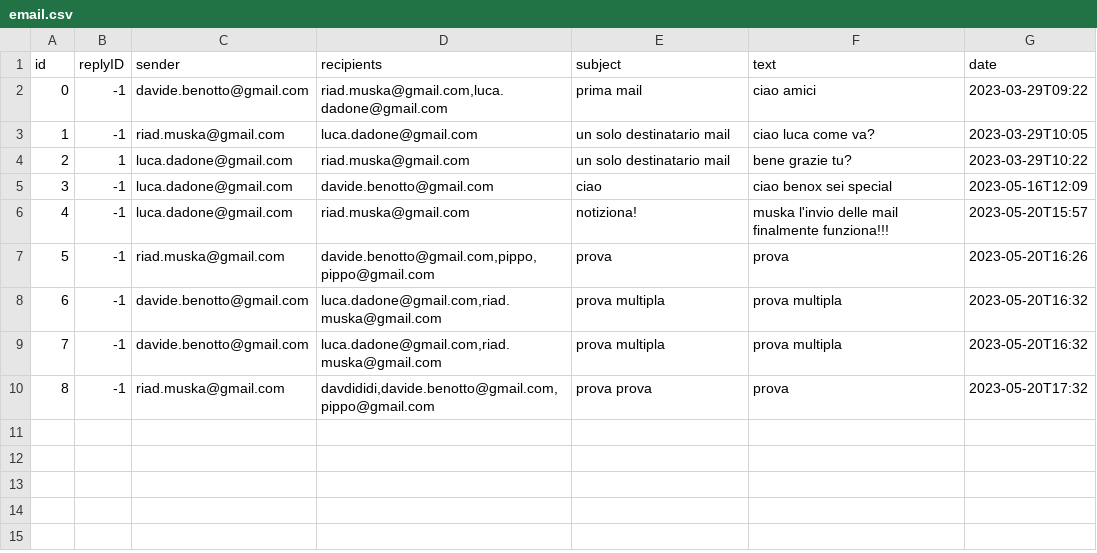
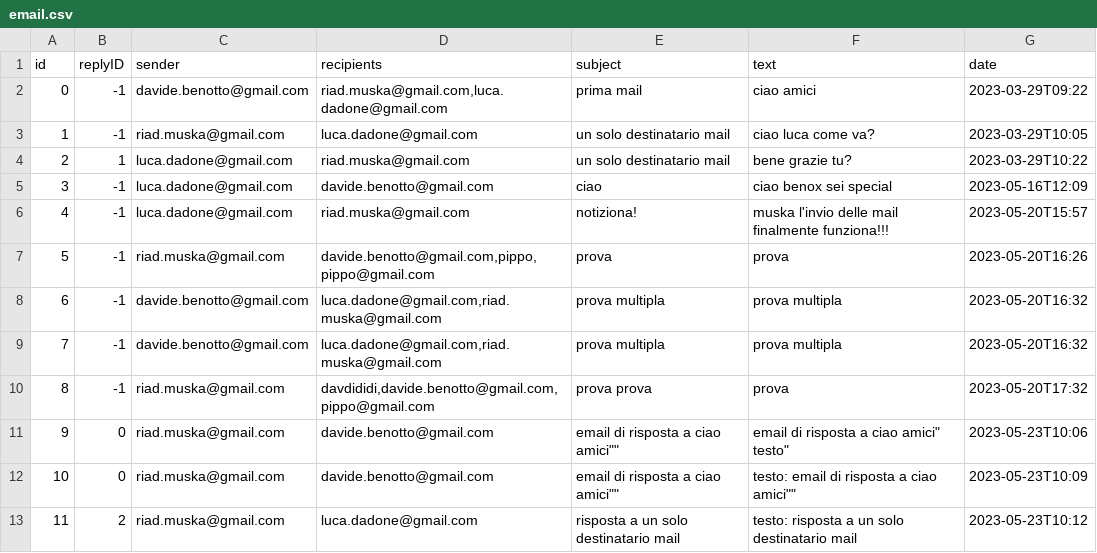
Before and after one commit to dadoluca/Java_Email_Service, a CSV file: src/main/java/com/example/mailservice/mailserver/data/email.csv, drawn as a sheet.

Commit message:
implementazione meccanismo di risposta

```diff
--- a/src/main/java/com/example/mailservice/mailserver/data/email.csv
+++ b/src/main/java/com/example/mailservice/mailserver/data/email.csv
@@ -10 +10,4 @@
 8,-1,"riad.muska@gmail.com","davdididi,davide.benotto@gmail.com,pippo@gmail.com","prova prova","prova",2023-05-20T17:32
+9,0,"riad.muska@gmail.com","davide.benotto@gmail.com","email di risposta a "ciao amici"","email di risposta a "ciao amici" testo",2023-05-23T10:06
+10,0,"riad.muska@gmail.com","davide.benotto@gmail.com","email di risposta a "ciao amici"","testo: email di risposta a "ciao amici"",2023-05-23T10:09
+11,2,"riad.muska@gmail.com","luca.dadone@gmail.com","risposta a un solo destinatario mail","testo: risposta a un solo destinatario mail",2023-05-23T10:12
```
Also changed, not shown: 6 other files.
